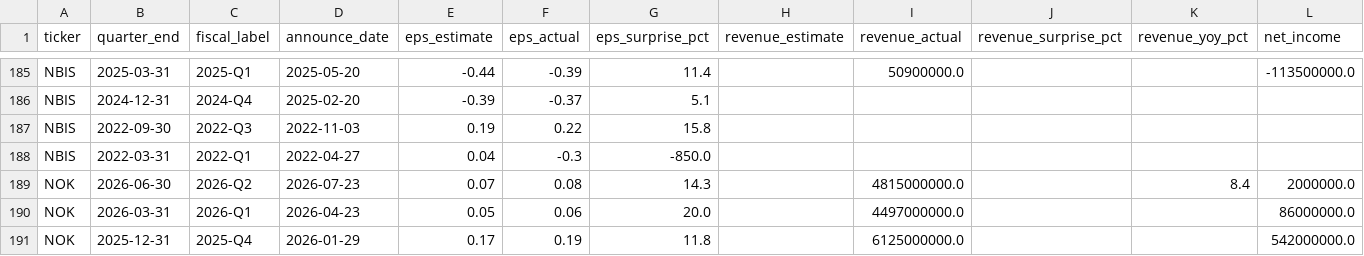
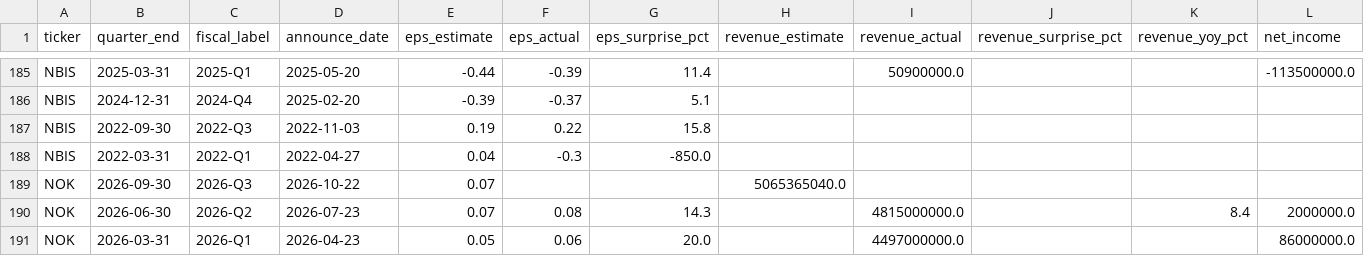
Before and after one commit to marcuslai1/market-dashboard, a CSV file: data/earnings_history.csv, drawn as a sheet; only a part is shown, gaps mark what is left out; the shorter side is filled out with more unchanged rows; rows hold the shown columns only; the diff names each change by its address in the sheet, - before the commit and + after, or states it on an @@ line.

```diff
--- a/data/earnings_history.csv
+++ b/data/earnings_history.csv
+row 189: NOK | 2026-09-30 | 2026-Q3 | 2026-10-22 | 0.07 |  |  | 5065365040.0
```
Also changed, not shown: data/market_data.csv, 1 other file.
